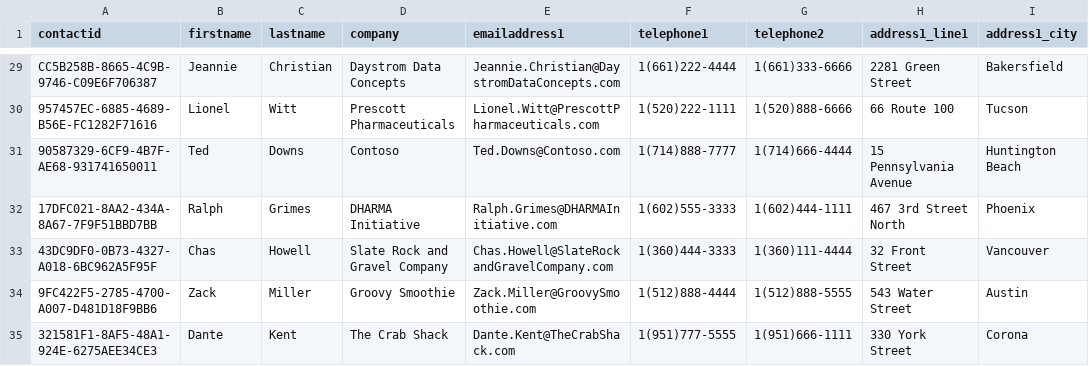
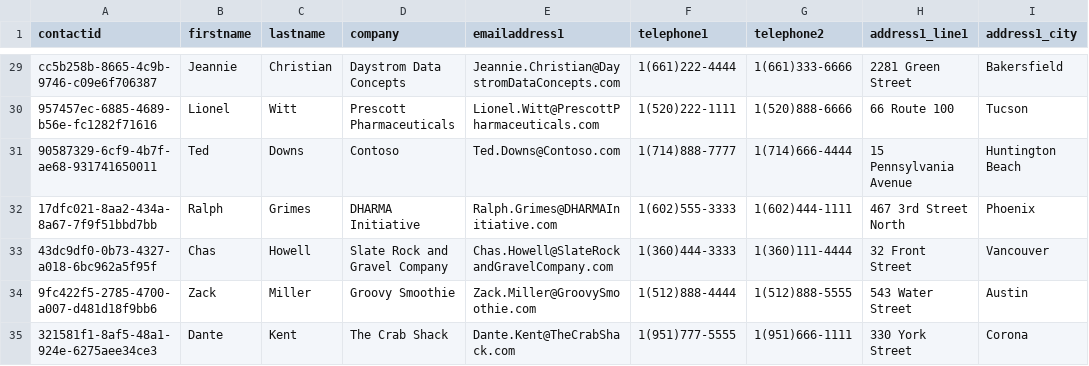
Before and after one commit to CriticalPathTraining/DDPAF, a CSV file: Student/Data/contact-data3.csv (was Student/Data/contact-data1.csv), drawn as a sheet; only a part is shown, gaps mark what is left out; the diff covers the shown part only; the diff names each change by its address in the sheet, - before the commit and + after, or states it on an @@ line.

```diff
--- a/Student/Data/contact-data1.csv
+++ b/Student/Data/contact-data3.csv
-A29 (contactid): CC5B258B-8665-4C9B-9746-C09E6F706387
+A29 (contactid): cc5b258b-8665-4c9b-9746-c09e6f706387
-A30 (contactid): 957457EC-6885-4689-B56E-FC1282F71616
+A30 (contactid): 957457ec-6885-4689-b56e-fc1282f71616
-A31 (contactid): 90587329-6CF9-4B7F-AE68-931741650011
+A31 (contactid): 90587329-6cf9-4b7f-ae68-931741650011
-A32 (contactid): 17DFC021-8AA2-434A-8A67-7F9F51BBD7BB
+A32 (contactid): 17dfc021-8aa2-434a-8a67-7f9f51bbd7bb
-A33 (contactid): 43DC9DF0-0B73-4327-A018-6BC962A5F95F
+A33 (contactid): 43dc9df0-0b73-4327-a018-6bc962a5f95f
-A34 (contactid): 9FC422F5-2785-4700-A007-D481D18F9BB6
+A34 (contactid): 9fc422f5-2785-4700-a007-d481d18f9bb6
-A35 (contactid): 321581F1-8AF5-48A1-924E-6275AEE34CE3
+A35 (contactid): 321581f1-8af5-48a1-924e-6275aee34ce3
```
Also changed, not shown: 27 edited cells elsewhere in this file.
